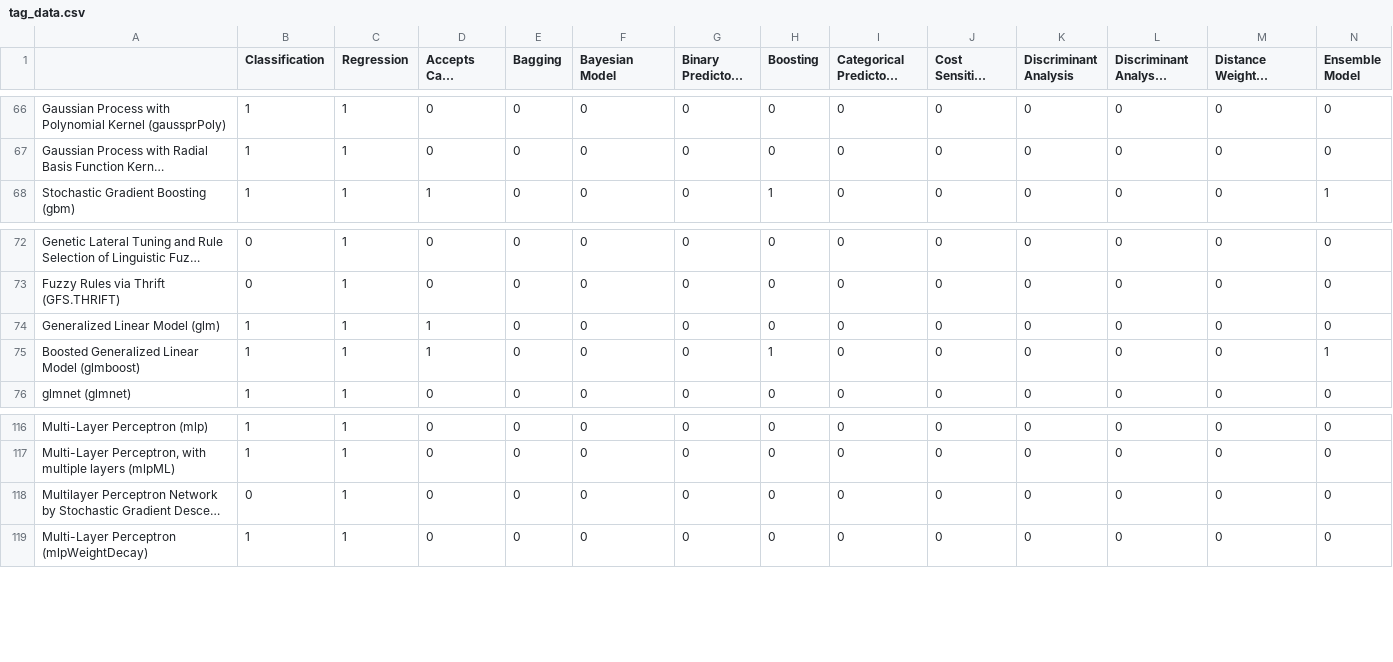
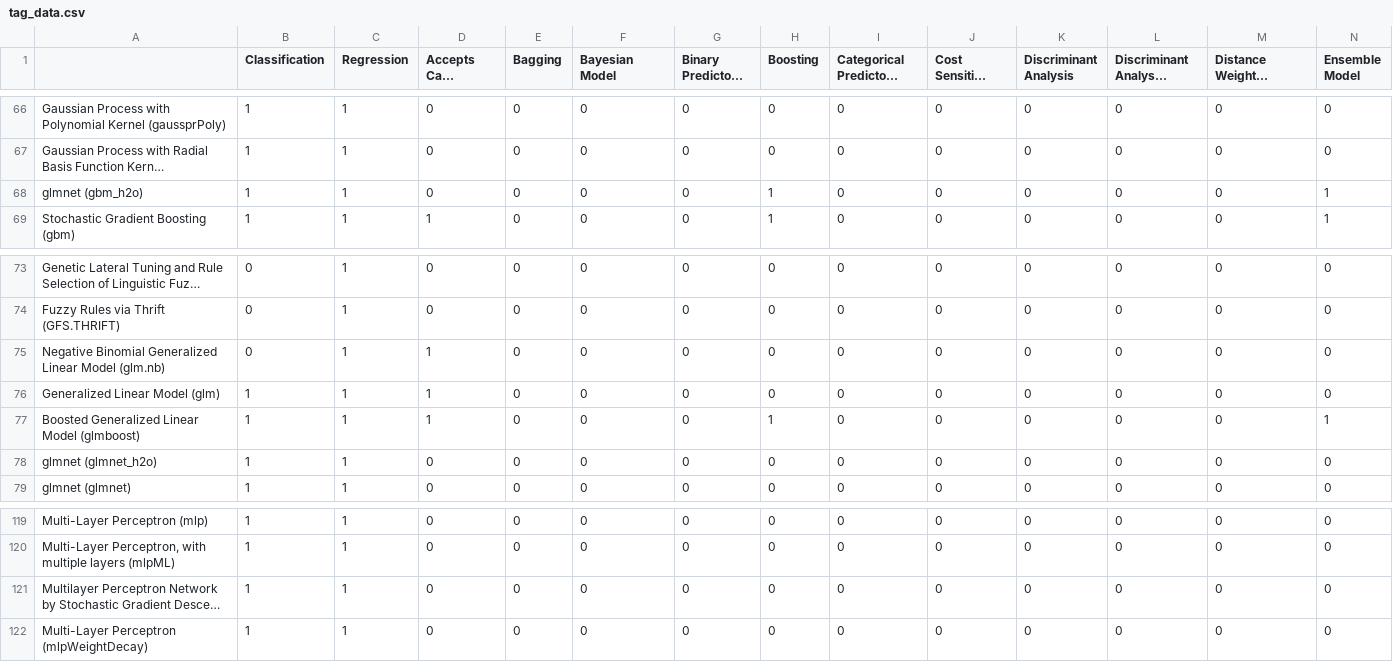
Before and after one commit to topepo/caret, a CSV file: tag_data.csv, drawn as a sheet; only a part is shown, gaps mark what is left out; long unchanged cells end in …; addresses are those after the commit; rows hold the shown columns only; the diff names each change by its address in the sheet, - before the commit and + after, or states it on an @@ line.

```diff
--- a/tag_data.csv
+++ b/tag_data.csv
+row 68: glmnet (gbm_h2o) | 1 | 1 | 0 | 0 | 0 | 0 | 1 | 0 | 0 | 0 | 0 | 0 | 1
+row 75: Negative Binomial Generalized Linear Model (glm.nb) | 0 | 1 | 1 | 0 | 0 | 0 | 0 | 0 | 0 | 0 | 0 | 0 | 0
+row 78: glmnet (glmnet_h2o) | 1 | 1 | 0 | 0 | 0 | 0 | 0 | 0 | 0 | 0 | 0 | 0 | 0
-B121 (Classification): 0
+B121 (Classification): 1
```
Also changed, not shown: 49 other files.
